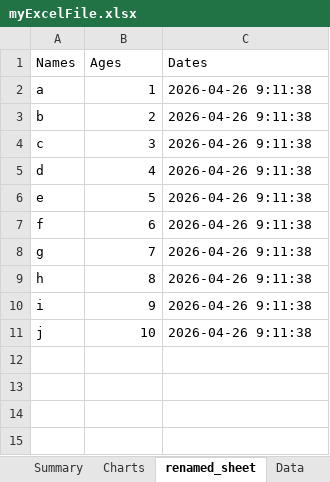
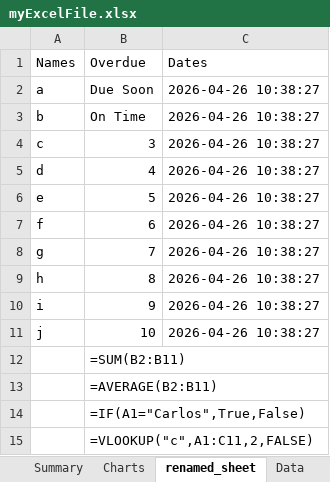
Before and after one commit to molina9724/Python, an Excel workbook: Book/chapter14/myExcelFile.xlsx, sheet renamed_sheet, drawn as a sheet; values as stored, in another font and other column widths than the file's, no cell formats; formulas without a stored value are shown as written; the diff names each change by its address in the sheet, - before the commit and + after, or states it on an @@ line.

Commit message:
Enhance Excel file manipulation by adding formulas, styling, and borders

```diff
--- a/Book/chapter14/myExcelFile.xlsx (sheet renamed_sheet)
+++ b/Book/chapter14/myExcelFile.xlsx (sheet renamed_sheet)
-B1: Ages
+B1: Overdue
-B2 (Overdue): 1
+B2 (Overdue): Due Soon
-C2:C11 (Dates): 2026-04-26 9:11:38
+C2:C11 (Dates): 2026-04-26 10:38:27
-B3 (Overdue): 2
+B3 (Overdue): On Time
+row 12:  | =SUM(B2:B11)
+row 13:  | =AVERAGE(B2:B11)
+row 14:  | =IF(A1="Carlos",True,False)
+row 15:  | =VLOOKUP("c",A1:C11,2,FALSE)
```
Also changed, not shown: sheet renamed_sheet Copy, cell formats, 1 other file.
